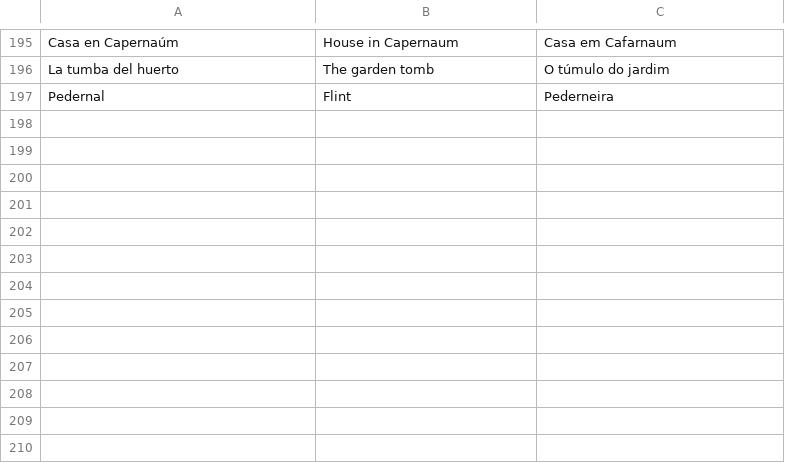
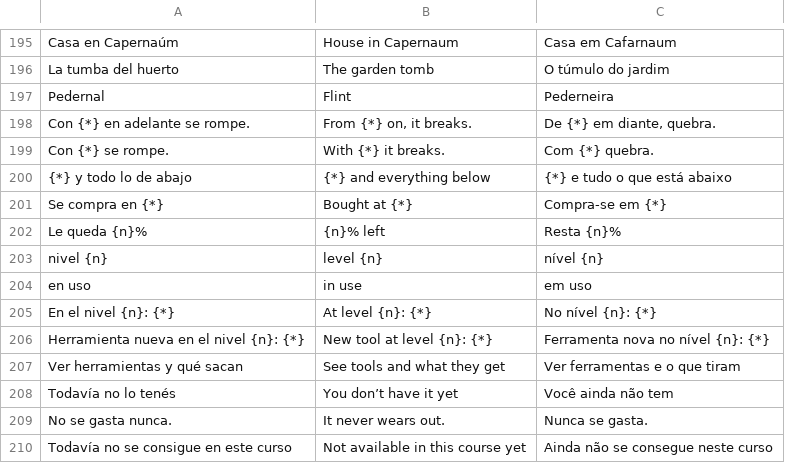
Before and after one commit to galessandrodale93-pixel/tras-sus-pasos-modelos, a TSV file: tools/i18n/extra.tsv, drawn as a sheet; only a part is shown, gaps mark what is left out.

```diff
--- a/tools/i18n/extra.tsv
+++ b/tools/i18n/extra.tsv
@@ -197 +197,14 @@ La tumba del huerto	The garden tomb	O túmulo do jardim
 Pedernal	Flint	Pederneira
+Con {*} en adelante se rompe.	From {*} on, it breaks.	De {*} em diante, quebra.
+Con {*} se rompe.	With {*} it breaks.	Com {*} quebra.
+{*} y todo lo de abajo	{*} and everything below	{*} e tudo o que está abaixo
+Se compra en {*}	Bought at {*}	Compra-se em {*}
+Le queda {n}%	{n}% left	Resta {n}%
+nivel {n}	level {n}	nível {n}
+en uso	in use	em uso
+En el nivel {n}: {*}	At level {n}: {*}	No nível {n}: {*}
+Herramienta nueva en el nivel {n}: {*}	New tool at level {n}: {*}	Ferramenta nova no nível {n}: {*}
+Ver herramientas y qué sacan	See tools and what they get	Ver ferramentas e o que tiram
+Todavía no lo tenés	You don’t have it yet	Você ainda não tem
+No se gasta nunca.	It never wears out.	Nunca se gasta.
+Todavía no se consigue en este curso	Not available in this course yet	Ainda não se consegue neste curso
```
Also changed, not shown: 4 other files.
